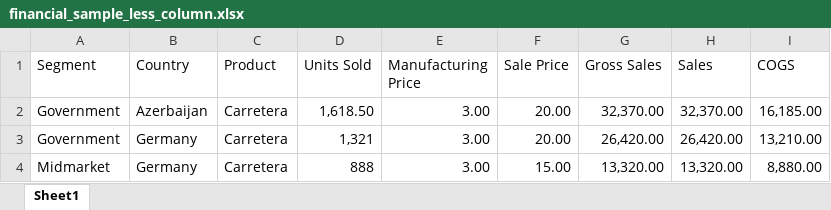
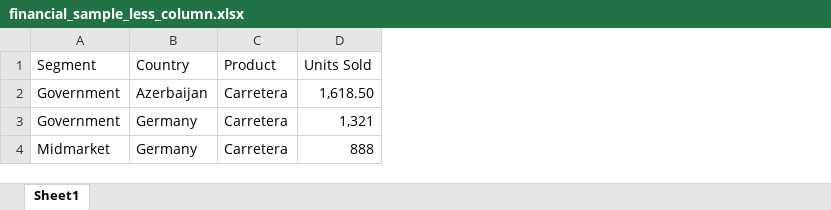
Before and after one commit to XeyyamSherif/Excel-to-Sql-Etl, an Excel workbook: excel/financial_sample_less_column.xlsx, sheet Sheet1, drawn as a sheet; values as stored, in another font and other column widths than the file's, no borders; table styles not drawn; the diff names each change by its address in the sheet, - before the commit and + after, or states it on an @@ line.

```diff
--- a/excel/financial_sample_less_column.xlsx (sheet Sheet1)
+++ b/excel/financial_sample_less_column.xlsx (sheet Sheet1)
-column E (Manufacturing Price), rows 2-4: all 3.00
-column F (Sale Price), rows 2-4: 20.00 | 20.00 | 15.00
-column G (Gross Sales), rows 2-4: 32,370.00 | 26,420.00 | 13,320.00
-column H (Sales), rows 2-4: 32,370.00 | 26,420.00 | 13,320.00
-column I (COGS), rows 2-4: 16,185.00 | 13,210.00 | 8,880.00
```
Also changed, not shown: excel/financial_sample_same_schema_less_data.xlsx, excel/test_decimal.xlsx, 5 other files.
